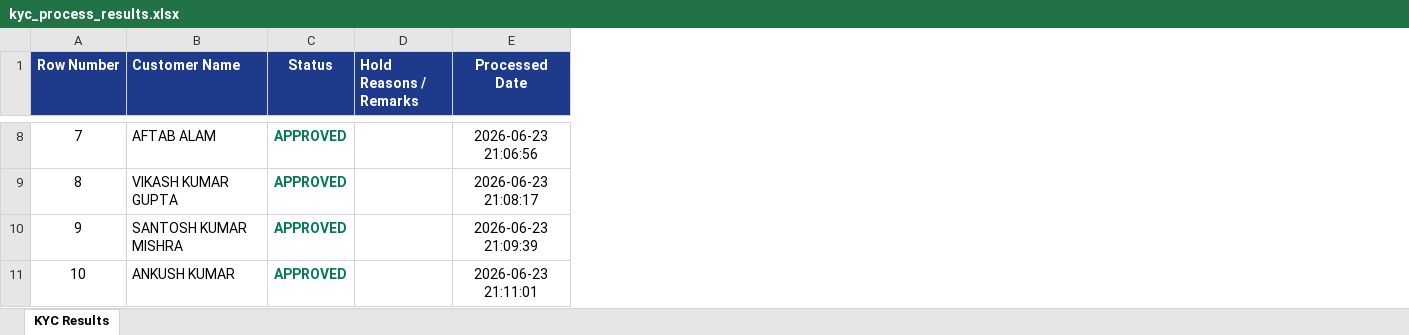
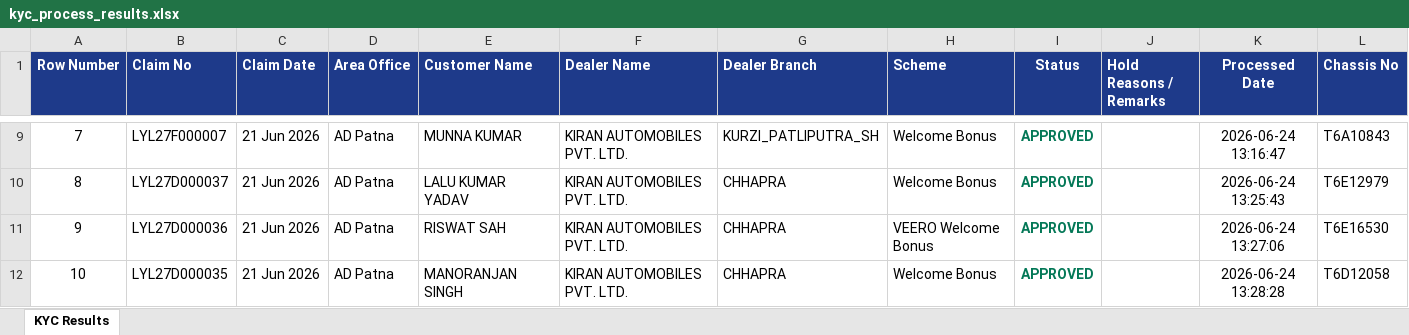
Before and after one commit to akashvcqru/mahindraKycProcess, an Excel workbook: kyc_process_results.xlsx, sheet KYC Results, drawn as a sheet; only a part is shown, gaps mark what is left out; values as stored, in another font and other column widths than the file's, no borders; addresses are those after the commit; the diff covers the shown part only; the diff names each change by its address in the sheet, - before the commit and + after, or states it on an @@ line.

Commit message:
welcome bonus final

```diff
--- a/kyc_process_results.xlsx (sheet KYC Results)
+++ b/kyc_process_results.xlsx (sheet KYC Results)
+column B (Claim No), rows 9-12: LYL27F000007 | LYL27D000037 | LYL27D000036 | LYL27D000035
+column C (Claim Date), rows 9-12: all 21 Jun 2026
+column D (Area Office), rows 9-12: all AD Patna
+column F (Dealer Name), rows 9-12: all KIRAN AUTOMOBILES PVT. LTD.
+column G (Dealer Branch), rows 9-12: KURZI_PATLIPUTRA_SH | CHHAPRA | CHHAPRA | CHHAPRA
+column H (Scheme), rows 9-12: Welcome Bonus | Welcome Bonus | VEERO Welcome Bonus | Welcome Bonus
+column L (Chassis No), rows 9-12: T6A10843 | T6E12979 | T6E16530 | T6D12058
-E9 (Customer Name): AFTAB ALAM
+E9 (Customer Name): MUNNA KUMAR
-K9 (Processed Date): 2026-06-23 21:06:56
+K9 (Processed Date): 2026-06-24 13:16:47
-E10 (Customer Name): VIKASH KUMAR GUPTA
+E10 (Customer Name): LALU KUMAR YADAV
-K10 (Processed Date): 2026-06-23 21:08:17
+K10 (Processed Date): 2026-06-24 13:25:43
-E11 (Customer Name): SANTOSH KUMAR MISHRA
+E11 (Customer Name): RISWAT SAH
-K11 (Processed Date): 2026-06-23 21:09:39
+K11 (Processed Date): 2026-06-24 13:27:06
-E12 (Customer Name): ANKUSH KUMAR
+E12 (Customer Name): MANORANJAN SINGH
-K12 (Processed Date): 2026-06-23 21:11:01
+K12 (Processed Date): 2026-06-24 13:28:28
```
Also changed, not shown: 1 added row, 20 edited cells and cell formats elsewhere in this sheet, 2 other files.
